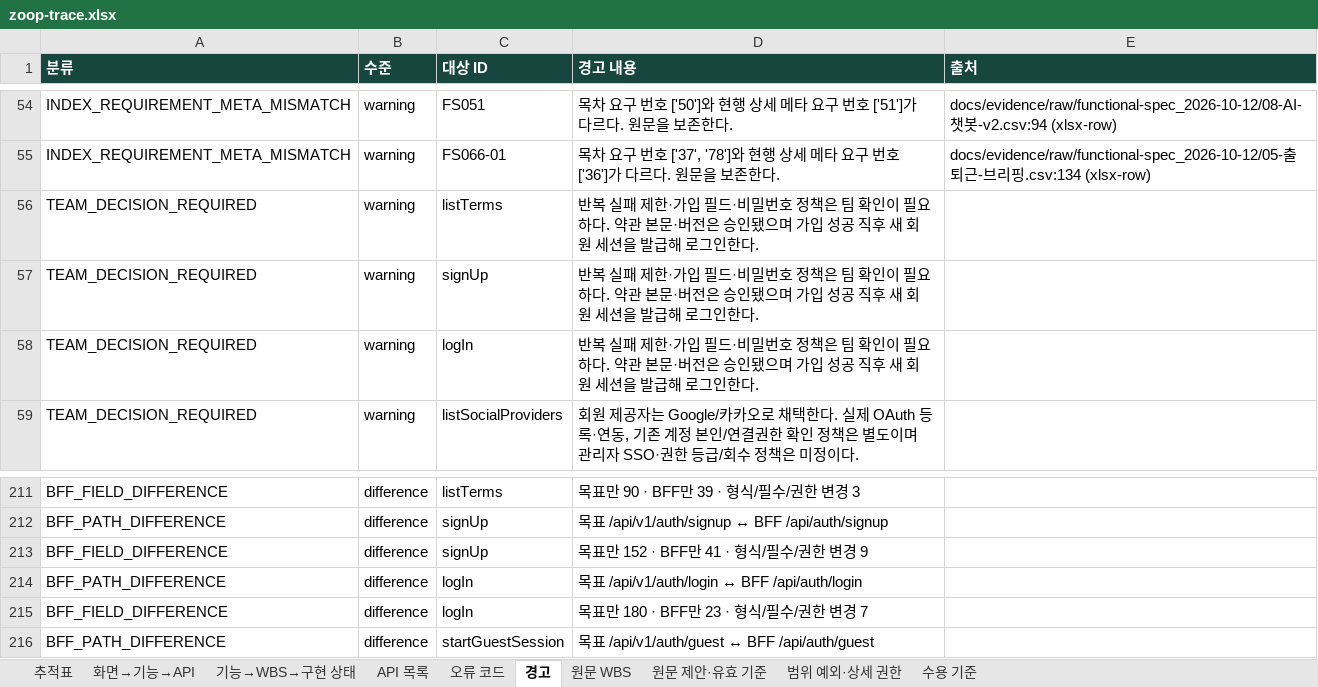
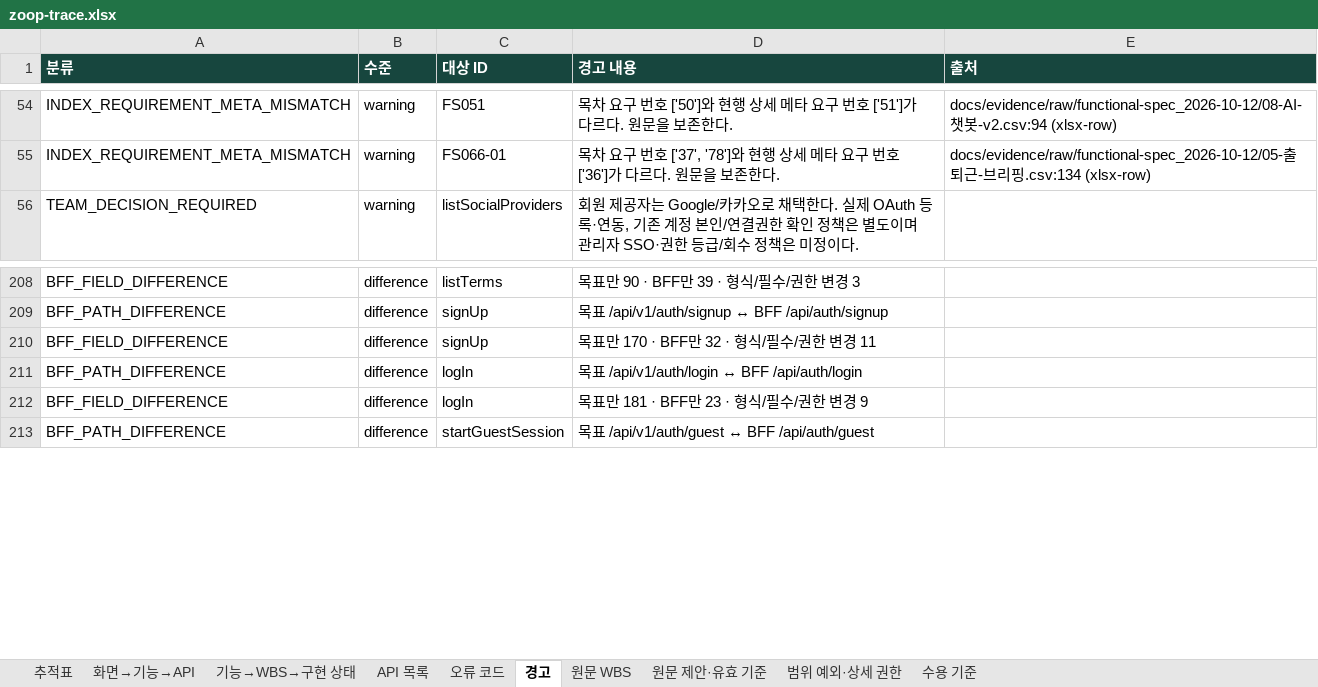
Before and after one commit to Donbug/zoop, an Excel workbook: docs/system/out/zoop-trace.xlsx, sheet 경고, drawn as a sheet; only a part is shown, gaps mark what is left out; values as stored, in another font and other column widths than the file's, no borders; removed rows and columns are numbered as before the commit, all else as after; the diff names each change by its address in the sheet, - before the commit and + after, or states it on an @@ line.

```diff
--- a/docs/system/out/zoop-trace.xlsx (sheet 경고)
+++ b/docs/system/out/zoop-trace.xlsx (sheet 경고)
-row 56: TEAM_DECISION_REQUIRED | warning | listTerms | 반복 실패 제한·가입 필드·비밀번호 정책은 팀 확인이 필요하다. 약관 본문·버전은 승인됐으며 가입 성공 직후 새 회원 세션을 발급해 로그인한다.
-row 57: TEAM_DECISION_REQUIRED | warning | signUp | 반복 실패 제한·가입 필드·비밀번호 정책은 팀 확인이 필요하다. 약관 본문·버전은 승인됐으며 가입 성공 직후 새 회원 세션을 발급해 로그인한다.
-row 58: TEAM_DECISION_REQUIRED | warning | logIn | 반복 실패 제한·가입 필드·비밀번호 정책은 팀 확인이 필요하다. 약관 본문·버전은 승인됐으며 가입 성공 직후 새 회원 세션을 발급해 로그인한다.
-D210 (경고 내용): 목표만 152 · BFF만 41 · 형식/필수/권한 변경 9
+D210 (경고 내용): 목표만 170 · BFF만 32 · 형식/필수/권한 변경 11
-D212 (경고 내용): 목표만 180 · BFF만 23 · 형식/필수/권한 변경 7
+D212 (경고 내용): 목표만 181 · BFF만 23 · 형식/필수/권한 변경 9
```
Also changed, not shown: sheet API 목록, 6 other files.
